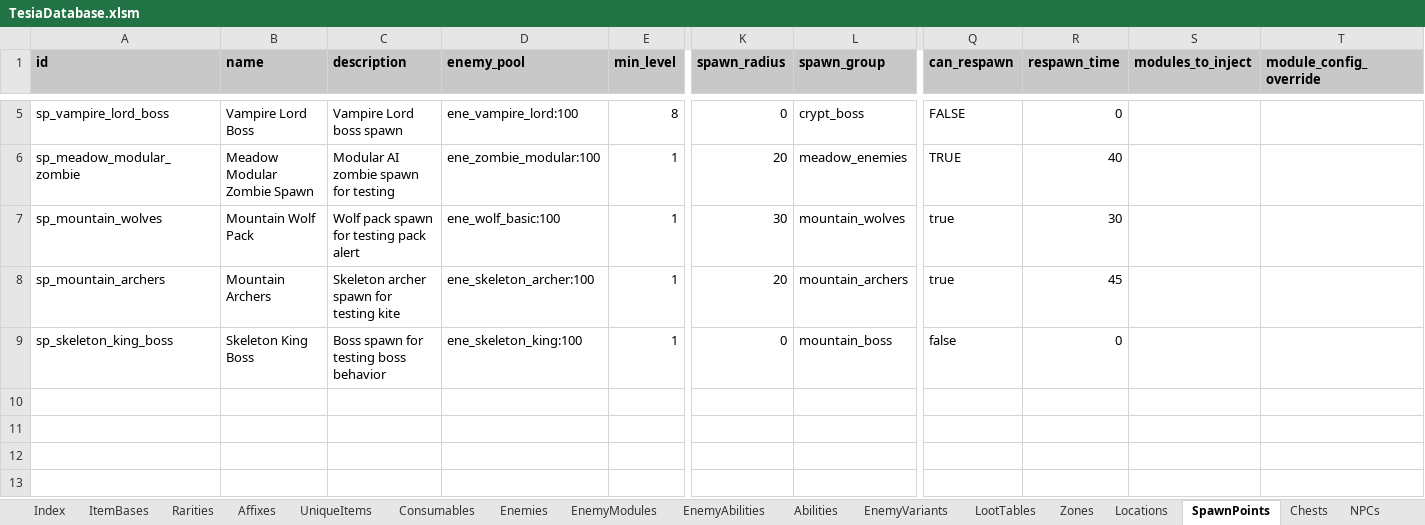
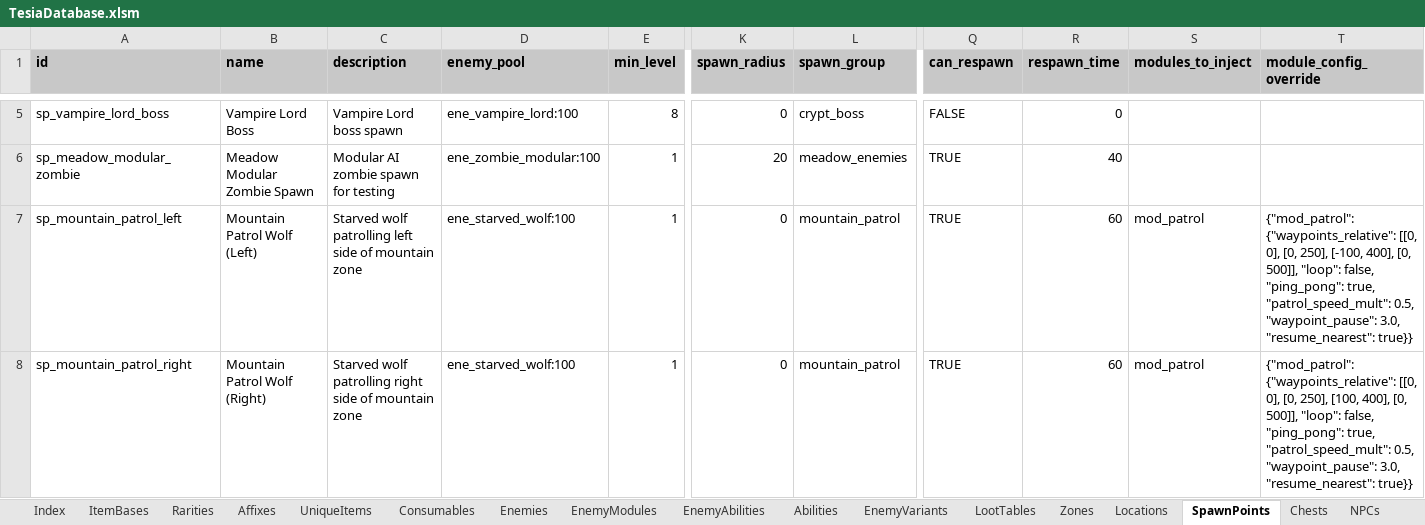
Before and after one commit to MatousHruska/MobileTestia, an Excel workbook: databases/TesiaDatabase.xlsm, sheet SpawnPoints, drawn as a sheet; only a part is shown, gaps mark what is left out; values as stored, in another font and other column widths than the file's, no borders; removed rows and columns are numbered as before the commit, all else as after; rows hold the shown columns only; the diff names each change by its address in the sheet, - before the commit and + after, or states it on an @@ line.

```diff
--- a/databases/TesiaDatabase.xlsm (sheet SpawnPoints)
+++ b/databases/TesiaDatabase.xlsm (sheet SpawnPoints)
-row 7: sp_mountain_wolves | Mountain Wolf Pack | Wolf pack spawn for testing pack alert | ene_wolf_basic:100 | 1 | 30 | mountain_wolves | true | 30
-row 8: sp_mountain_archers | Mountain Archers | Skeleton archer spawn for testing kite | ene_skeleton_archer:100 | 1 | 20 | mountain_archers | true | 45
-A7 (id): sp_skeleton_king_boss
+A7 (id): sp_mountain_patrol_left
-B7 (name): Skeleton King Boss
+B7 (name): Mountain Patrol Wolf (Left)
-C7 (description): Boss spawn for testing boss behavior
+C7 (description): Starved wolf patrolling left side of mountain zone
-D7 (enemy_pool): ene_skeleton_king:100
+D7 (enemy_pool): ene_starved_wolf:100
-L7 (spawn_group): mountain_boss
+L7 (spawn_group): mountain_patrol
-Q7 (can_respawn): false
+Q7 (can_respawn): TRUE
-R7 (respawn_time): 0
+R7 (respawn_time): 60
-S7 (modules_to_inject): (empty)
+S7 (modules_to_inject): mod_patrol
-T7 (module_config_override): (empty)
+T7 (module_config_override): {"mod_patrol": {"waypoints_relative": [[0, 0], [0, 250], [-100, 400], [0, 500]], "loop": false, "ping_pong": true, "patrol_speed_mult": 0.5, "waypoint_pause": 3.0, "resume_nearest": true}}
+row 8: sp_mountain_patrol_right | Mountain Patrol Wolf (Right) | Starved wolf patrolling right side of mountain zone | ene_starved_wolf:100 | 1 | 0 | mountain_patrol | TRUE | 60 | mod_patrol | {"mod_patrol": {"waypoints_relative": [[0, 0], [0, 250], [100, 400], [0, 500]], "loop": false, "ping_pong": true, "patrol_speed_mult": 0.5, "waypoint_pause": 3.0, "resume_nearest": true}}
```
Also changed, not shown: sheet EnemyModules, other sheet tabs, 1 other file.
